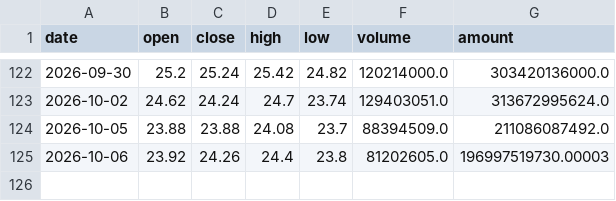
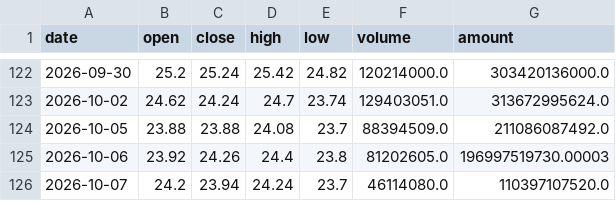
Before and after one commit to Dongjiaxiang02/stock-analyzer, a CSV file: docs/csv_archive/kline_01810_小米集团-W.csv, drawn as a sheet; only a part is shown, gaps mark what is left out; the diff names each change by its address in the sheet, - before the commit and + after, or states it on an @@ line.

```diff
--- a/docs/csv_archive/kline_01810_小米集团-W.csv
+++ b/docs/csv_archive/kline_01810_小米集团-W.csv
+row 126: 2026-10-07 | 24.2 | 23.94 | 24.24 | 23.7 | 46114080.0 | 110397107520.0
```
Also changed, not shown: docs/csv_archive/market_breadth.csv, docs/csv_archive/watch_archive.csv, 3 other files.
